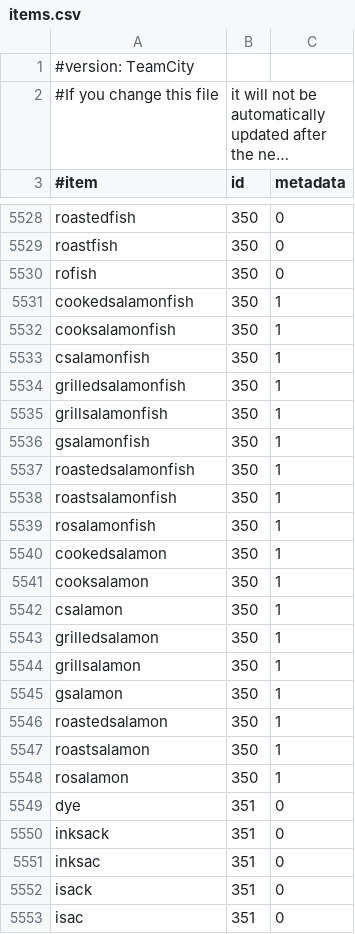
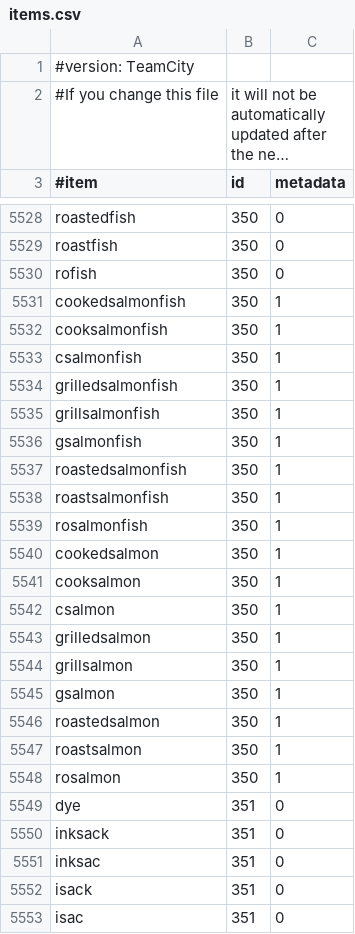
Before and after one commit to EssentialsX/Essentials, a CSV file: Essentials/src/items.csv, drawn as a sheet; only a part is shown, gaps mark what is left out; long unchanged cells end in …; the diff covers the shown part only.

```diff
--- a/Essentials/src/items.csv
+++ b/Essentials/src/items.csv
@@ -5530,20 +5530,20 @@ roastfish,350,0
 rofish,350,0
-cookedsalamonfish,350,1
-cooksalamonfish,350,1
-csalamonfish,350,1
-grilledsalamonfish,350,1
-grillsalamonfish,350,1
-gsalamonfish,350,1
-roastedsalamonfish,350,1
-roastsalamonfish,350,1
-rosalamonfish,350,1
-cookedsalamon,350,1
-cooksalamon,350,1
-csalamon,350,1
-grilledsalamon,350,1
-grillsalamon,350,1
-gsalamon,350,1
-roastedsalamon,350,1
-roastsalamon,350,1
-rosalamon,350,1
+cookedsalmonfish,350,1
+cooksalmonfish,350,1
+csalmonfish,350,1
+grilledsalmonfish,350,1
+grillsalmonfish,350,1
+gsalmonfish,350,1
+roastedsalmonfish,350,1
+roastsalmonfish,350,1
+rosalmonfish,350,1
+cookedsalmon,350,1
+cooksalmon,350,1
+csalmon,350,1
+grilledsalmon,350,1
+grillsalmon,350,1
+gsalmon,350,1
+roastedsalmon,350,1
+roastsalmon,350,1
+rosalmon,350,1
 dye,351,0
```
Also changed, not shown: 8 edited cells elsewhere in this file.
